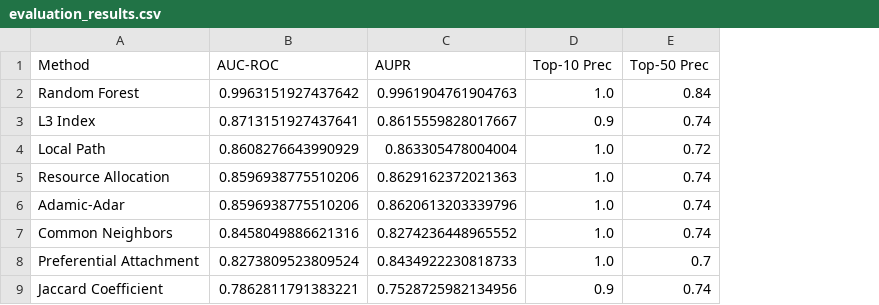
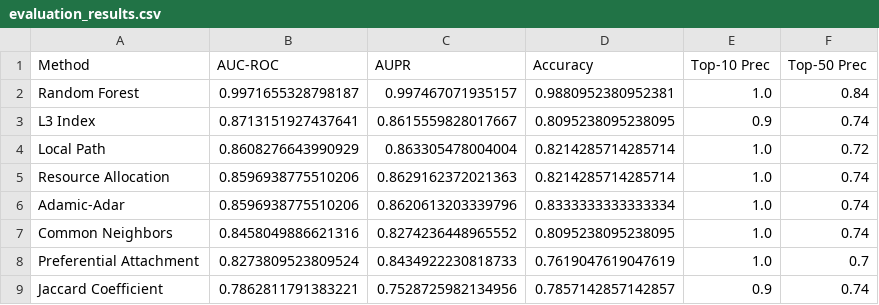
Before and after one commit to JosuaW1/TA-JW-MMXXVI, a CSV file: results/skenario_07/evaluation_results.csv, drawn as a sheet; the diff names each change by its address in the sheet, - before the commit and + after, or states it on an @@ line.

```diff
--- a/results/skenario_07/evaluation_results.csv
+++ b/results/skenario_07/evaluation_results.csv
+column D (Accuracy), rows 2-9: 0.9880952380952381 | 0.8095238095238095 | 0.8214285714285714 | 0.8214285714285714 | 0.8333333333333334 | 0.8095238095238095 | 0.7619047619047619 | 0.7857142857142857
-B2 (AUC-ROC): 0.9963151927437642
+B2 (AUC-ROC): 0.9971655328798187
-C2 (AUPR): 0.9961904761904763
+C2 (AUPR): 0.997467071935157
```
Also changed, not shown: results/scenario_comparison.csv, results/skenario_04/evaluation_results.csv, 16 other files.
